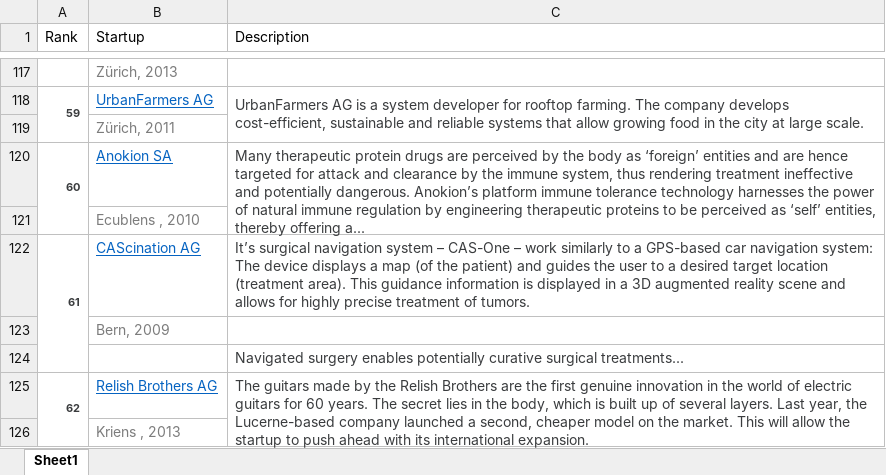
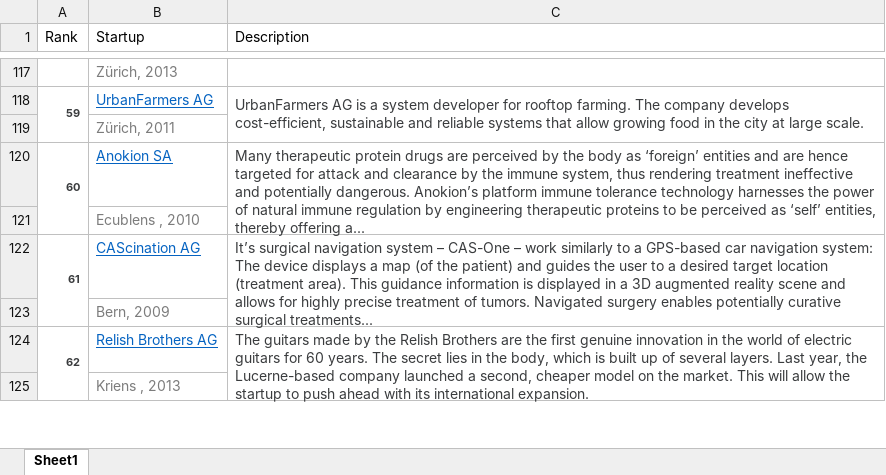
Before and after one commit to mastropi/HackNLead2018, an Excel workbook: swisscom/data/WinnerStartups2014.xlsx, sheet Sheet1, drawn as a sheet; only a part is shown, gaps mark what is left out; values as stored, in another font and other column widths than the file's, no borders; the diff names each change by its address in the sheet, - before the commit and + after, or states it on an @@ line.

```diff
--- a/swisscom/data/WinnerStartups2014.xlsx (sheet Sheet1)
+++ b/swisscom/data/WinnerStartups2014.xlsx (sheet Sheet1)
-C122 (Description): …of tumors.
+C122 (Description): …of tumors. Navigated surgery enables potentially curative surgical treatments...
+C122:C123 merged
-row 124:  |  | Navigated surgery enables potentially curative surgical treatments...
```
Also changed, not shown: swisscom/data/WinnerStartups2012.xlsx, swisscom/data/WinnerStartups2013.xlsx, 9 other files.
